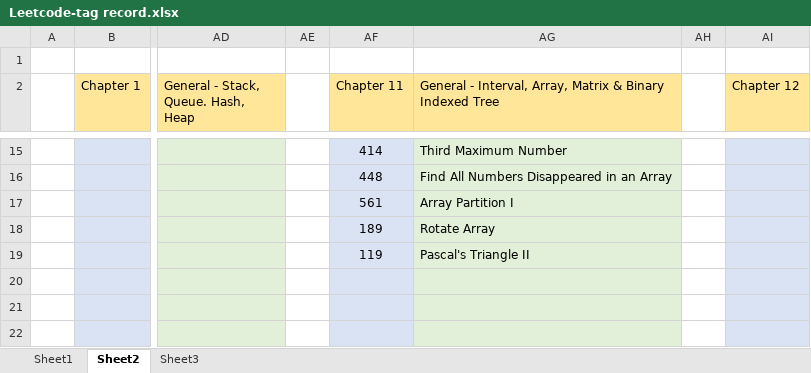
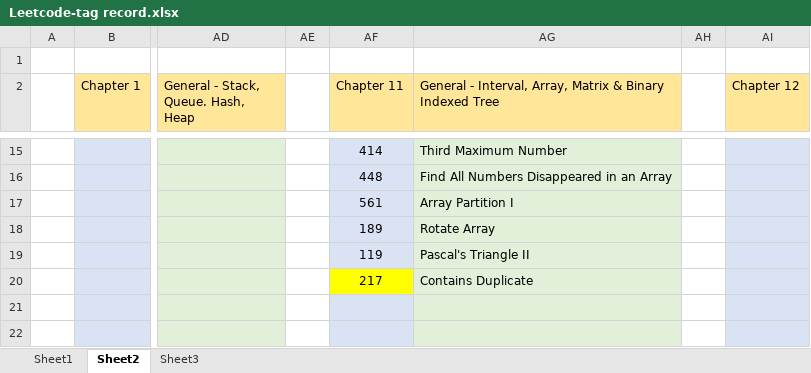
Before and after one commit to chiahsing24/workspace-algorithms, an Excel workbook: Leetcode-tag record.xlsx, sheet Sheet2, drawn as a sheet; only a part is shown, gaps mark what is left out; values as stored, in another font and other column widths than the file's, no borders; the diff names each change by its address in the sheet, - before the commit and + after, or states it on an @@ line.

Commit message:
leetcode0217 added

```diff
--- a/Leetcode-tag record.xlsx (sheet Sheet2)
+++ b/Leetcode-tag record.xlsx (sheet Sheet2)
-AF20 (Chapter 11): (empty)
+AF20 (Chapter 11): 217
-AF20 fill: #DAE3F3
+AF20 fill: #FFFF00
-AG20: (empty)
+AG20: Contains Duplicate
```
Also changed, not shown: 3 other files.
